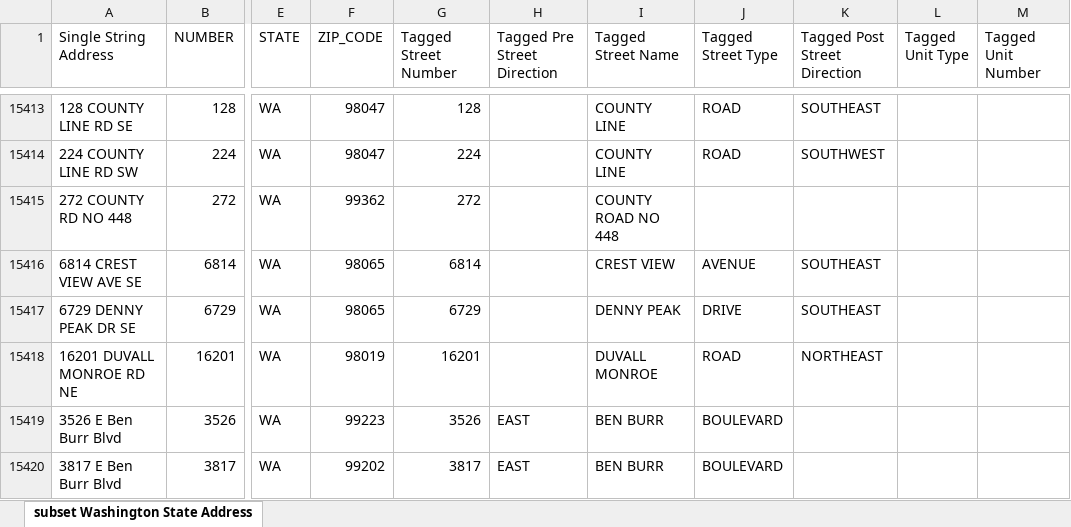
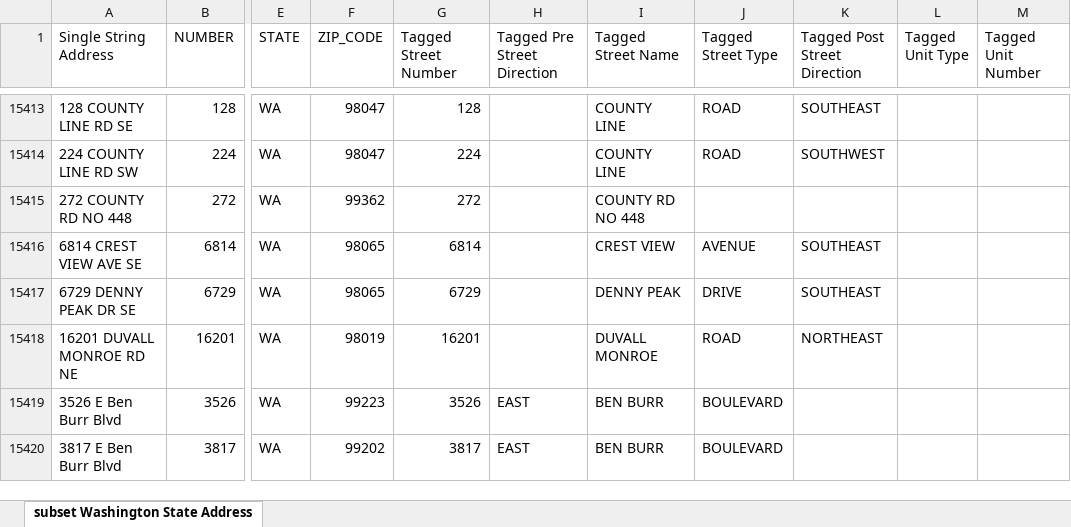
Before and after one commit to aberk104/CS410-Project, an Excel workbook: data/standardized tagged washington state addresses.xlsx, sheet subset Washington State Address, drawn as a sheet; only a part is shown, gaps mark what is left out; values as stored, in another font and other column widths than the file's, no borders; the diff names each change by its address in the sheet, - before the commit and + after, or states it on an @@ line.

```diff
--- a/data/standardized tagged washington state addresses.xlsx (sheet subset Washington State Address)
+++ b/data/standardized tagged washington state addresses.xlsx (sheet subset Washington State Address)
-I15415 (Tagged Street Name): COUNTY ROAD NO 448
+I15415 (Tagged Street Name): COUNTY RD NO 448
```
Also changed, not shown: output/tagger accuracy output.xlsx, 2 other files.
